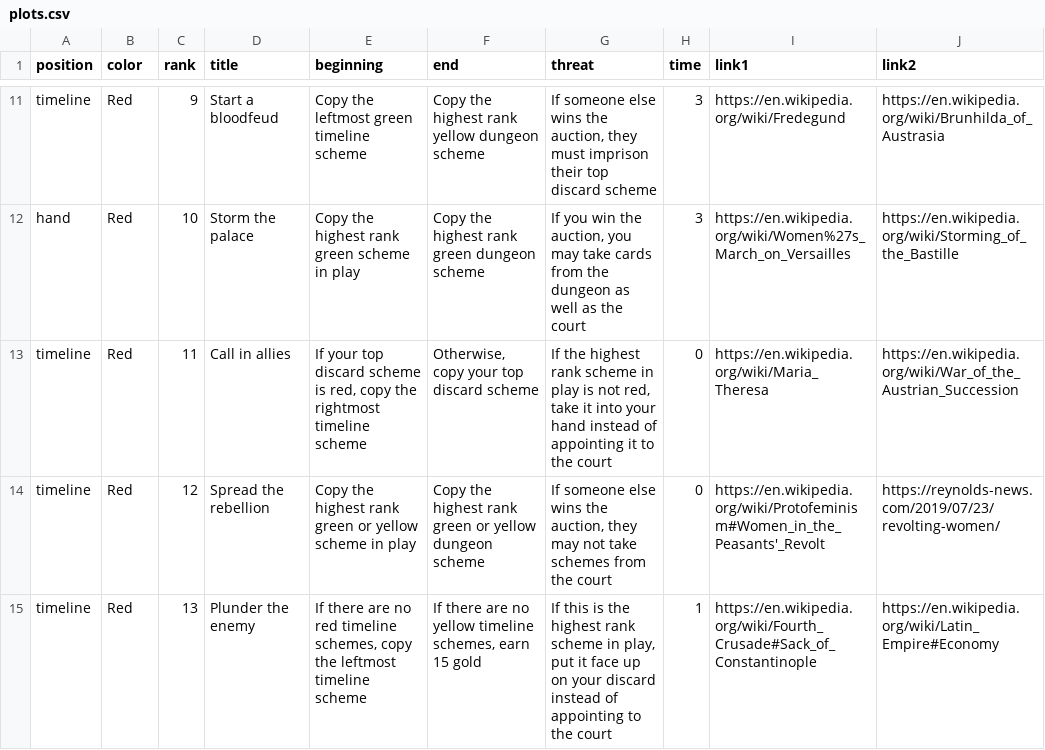
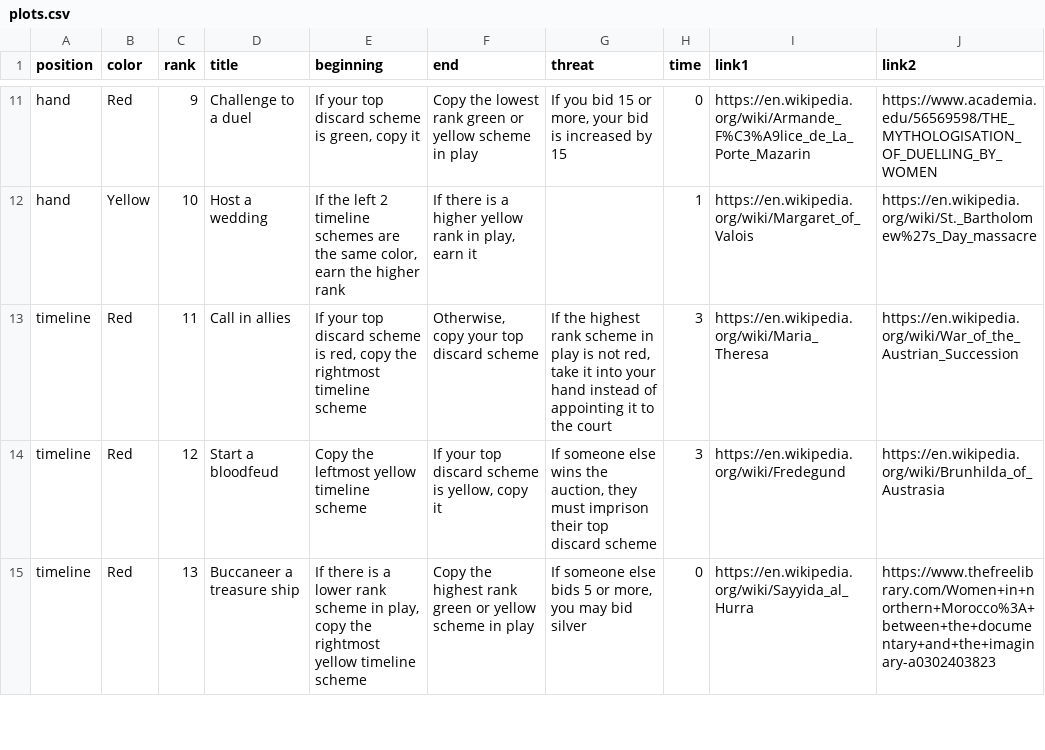
Before and after one commit to davidystephenson/empress, a CSV file: plots.csv, drawn as a sheet; only a part is shown, gaps mark what is left out; the diff covers the shown part only; the diff names each change by its address in the sheet, - before the commit and + after, or states it on an @@ line.

```diff
--- a/plots.csv
+++ b/plots.csv
-A11 (position): timeline
+A11 (position): hand
-D11 (title): Start a bloodfeud
+D11 (title): Challenge to a duel
-E11 (beginning): Copy the leftmost green timeline scheme
+E11 (beginning): If your top discard scheme is green, copy it
-F11 (end): Copy the highest rank yellow dungeon scheme
+F11 (end): Copy the lowest rank green or yellow scheme in play
-G11 (threat): If someone else wins the auction, they must imprison their top discard scheme
+G11 (threat): If you bid 15 or more, your bid is increased by 15
-H11 (time): 3
+H11 (time): 0
-I11 (link1): https://en.wikipedia.org/wiki/Fredegund
+I11 (link1): https://en.wikipedia.org/wiki/Armande_F%C3%A9lice_de_La_Porte_Mazarin
-J11 (link2): https://en.wikipedia.org/wiki/Brunhilda_of_Austrasia
+J11 (link2): https://www.academia.edu/56569598/THE_MYTHOLOGISATION_OF_DUELLING_BY_WOMEN
-B12 (color): Red
+B12 (color): Yellow
-D12 (title): Storm the palace
+D12 (title): Host a wedding
-E12 (beginning): Copy the highest rank green scheme in play
+E12 (beginning): If the left 2 timeline schemes are the same color, earn the higher rank
-F12 (end): Copy the highest rank green dungeon scheme
+F12 (end): If there is a higher yellow rank in play, earn it
-G12 (threat): If you win the auction, you may take cards from the dungeon as well as the court
+G12 (threat): (empty)
-H12 (time): 3
+H12 (time): 1
-I12 (link1): https://en.wikipedia.org/wiki/Women%27s_March_on_Versailles
+I12 (link1): https://en.wikipedia.org/wiki/Margaret_of_Valois
-J12 (link2): https://en.wikipedia.org/wiki/Storming_of_the_Bastille
+J12 (link2): https://en.wikipedia.org/wiki/St._Bartholomew%27s_Day_massacre
-H13:H14 (time): 0
+H13:H14 (time): 3
-D14 (title): Spread the rebellion
+D14 (title): Start a bloodfeud
-E14 (beginning): Copy the highest rank green or yellow scheme in play
+E14 (beginning): Copy the leftmost yellow timeline scheme
-F14 (end): Copy the highest rank green or yellow dungeon scheme
+F14 (end): If your top discard scheme is yellow, copy it
-G14 (threat): …auction, they may not take schemes from the court
+G14 (threat): …auction, they must imprison their top discard scheme
-I14 (link1): https://en.wikipedia.org/wiki/Protofeminism#Women_in_the_Peasants'_Revolt
+I14 (link1): https://en.wikipedia.org/wiki/Fredegund
-J14 (link2): https://reynolds-news.com/2019/07/23/revolting-women/
+J14 (link2): https://en.wikipedia.org/wiki/Brunhilda_of_Austrasia
-D15 (title): Plunder the enemy
+D15 (title): Buccaneer a treasure ship
-E15 (beginning): If there are no red timeline schemes, copy the leftmost timeline scheme
+E15 (beginning): If there is a lower rank scheme in play, copy the rightmost yellow timeline scheme
-F15 (end): If there are no yellow timeline schemes, earn 15 gold
+F15 (end): Copy the highest rank green or yellow scheme in play
-G15 (threat): If this is the highest rank scheme in play, put it face up on your discard instead of appointing to the court
+G15 (threat): If someone else bids 5 or more, you may bid silver
-H15 (time): 1
+H15 (time): 0
-I15 (link1): https://en.wikipedia.org/wiki/Fourth_Crusade#Sack_of_Constantinople
+I15 (link1): https://en.wikipedia.org/wiki/Sayyida_al_Hurra
-J15 (link2): https://en.wikipedia.org/wiki/Latin_Empire#Economy
+J15 (link2): https://www.thefreelibrary.com/Women+in+northern+Morocco%3A+between+the+documentary+and+the+imaginary-a0302403823
```
Also changed, not shown: 52 edited cells elsewhere in this file, 1 other file.
